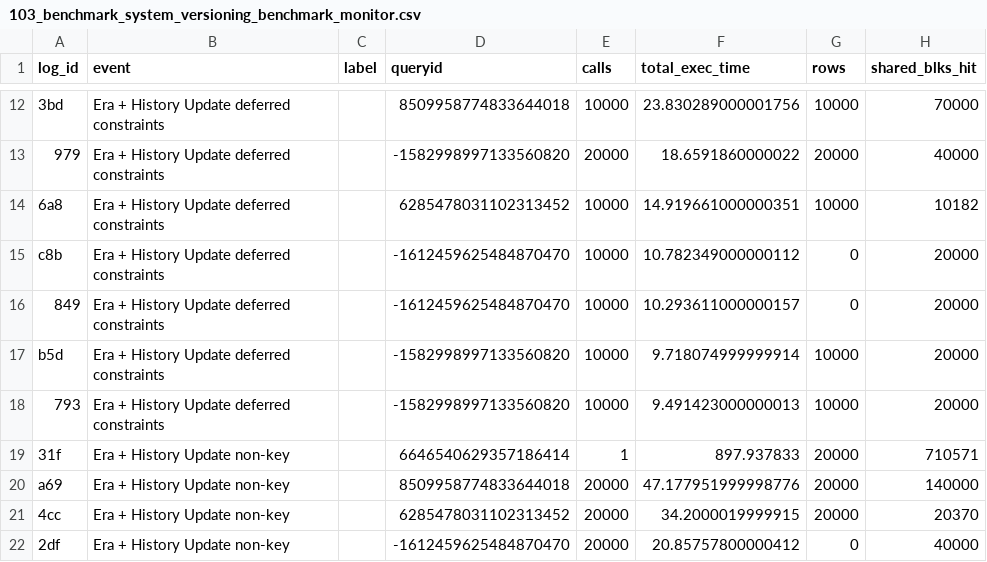
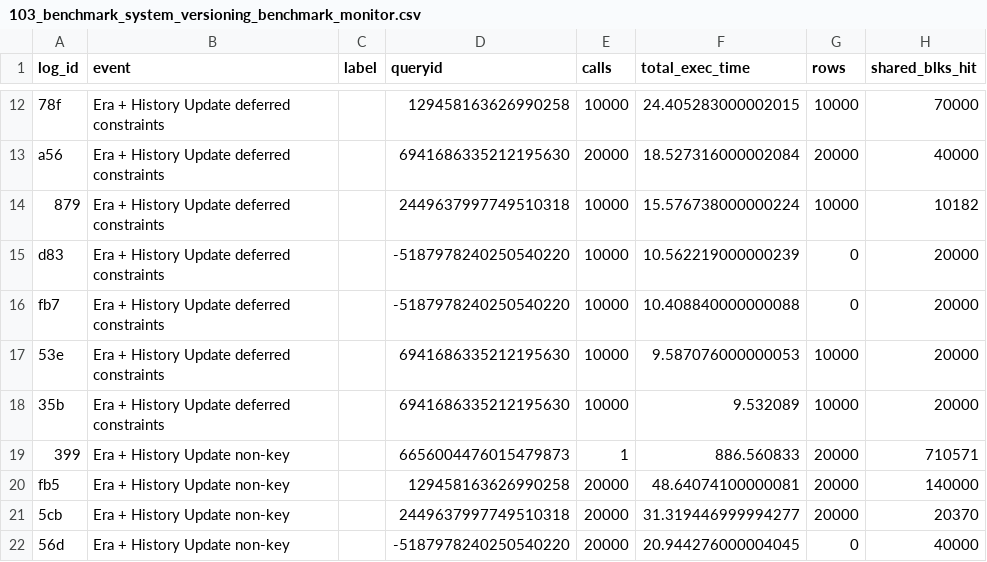
Before and after one commit to veridit/sql_saga, a CSV file: expected/performance/103_benchmark_system_versioning_benchmark_monitor.csv, drawn as a sheet; only a part is shown, gaps mark what is left out; the diff covers the shown part only; the diff names each change by its address in the sheet, - before the commit and + after, or states it on an @@ line.

```diff
--- a/expected/performance/103_benchmark_system_versioning_benchmark_monitor.csv
+++ b/expected/performance/103_benchmark_system_versioning_benchmark_monitor.csv
-A12 (log_id): 3bd
+A12 (log_id): 78f
-D12 (queryid): 8509958774833644018
+D12 (queryid): 129458163626990258
-F12 (total_exec_time): 23.830289000001756
+F12 (total_exec_time): 24.405283000002015
-A13 (log_id): 979
+A13 (log_id): a56
-D13 (queryid): -1582998997133560820
+D13 (queryid): 6941686335212195630
-F13 (total_exec_time): 18.6591860000022
+F13 (total_exec_time): 18.527316000002084
-A14 (log_id): 6a8
+A14 (log_id): 879
-D14 (queryid): 6285478031102313452
+D14 (queryid): 2449637997749510318
-F14 (total_exec_time): 14.919661000000351
+F14 (total_exec_time): 15.576738000000224
-A15 (log_id): c8b
+A15 (log_id): d83
-D15:D16 (queryid): -1612459625484870470
+D15:D16 (queryid): -5187978240250540220
-F15 (total_exec_time): 10.782349000000112
+F15 (total_exec_time): 10.562219000000239
-A16 (log_id): 849
+A16 (log_id): fb7
-F16 (total_exec_time): 10.293611000000157
+F16 (total_exec_time): 10.408840000000088
-A17 (log_id): b5d
+A17 (log_id): 53e
-D17:D18 (queryid): -1582998997133560820
+D17:D18 (queryid): 6941686335212195630
-F17 (total_exec_time): 9.718074999999914
+F17 (total_exec_time): 9.587076000000053
-A18 (log_id): 793
+A18 (log_id): 35b
-F18 (total_exec_time): 9.491423000000013
+F18 (total_exec_time): 9.532089
-A19 (log_id): 31f
+A19 (log_id): 399
-D19 (queryid): 6646540629357186414
+D19 (queryid): 6656004476015479873
-F19 (total_exec_time): 897.937833
+F19 (total_exec_time): 886.560833
-A20 (log_id): a69
+A20 (log_id): fb5
-D20 (queryid): 8509958774833644018
+D20 (queryid): 129458163626990258
-F20 (total_exec_time): 47.177951999998776
+F20 (total_exec_time): 48.64074100000081
-A21 (log_id): 4cc
+A21 (log_id): 5cb
-D21 (queryid): 6285478031102313452
+D21 (queryid): 2449637997749510318
-F21 (total_exec_time): 34.2000019999915
+F21 (total_exec_time): 31.319446999994277
-A22 (log_id): 2df
+A22 (log_id): 56d
-D22 (queryid): -1612459625484870470
+D22 (queryid): -5187978240250540220
-F22 (total_exec_time): 20.85757800000412
+F22 (total_exec_time): 20.944276000004045
```
Also changed, not shown: 77 edited cells elsewhere in this file, expected/performance/100_benchmark_basic_dml_benchmark_monitor.csv, 18 other files.
